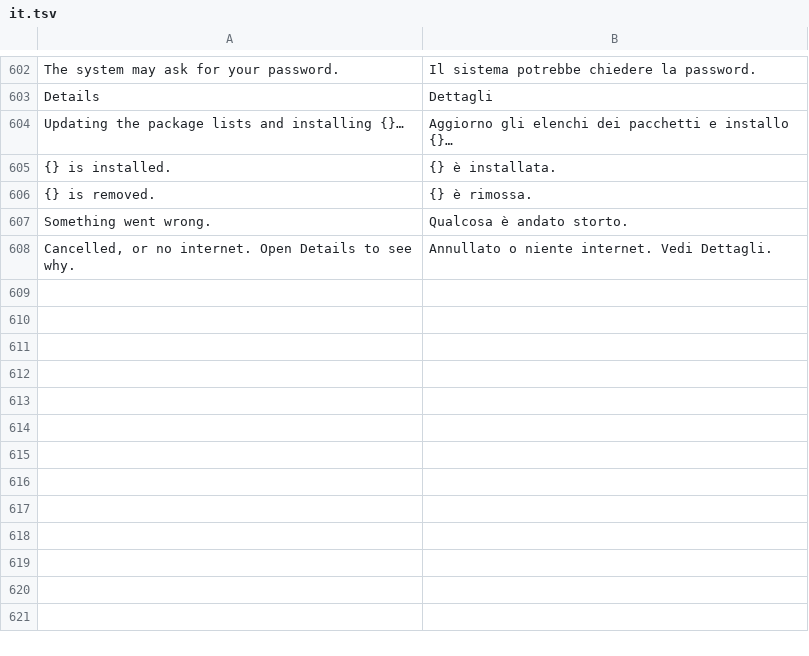
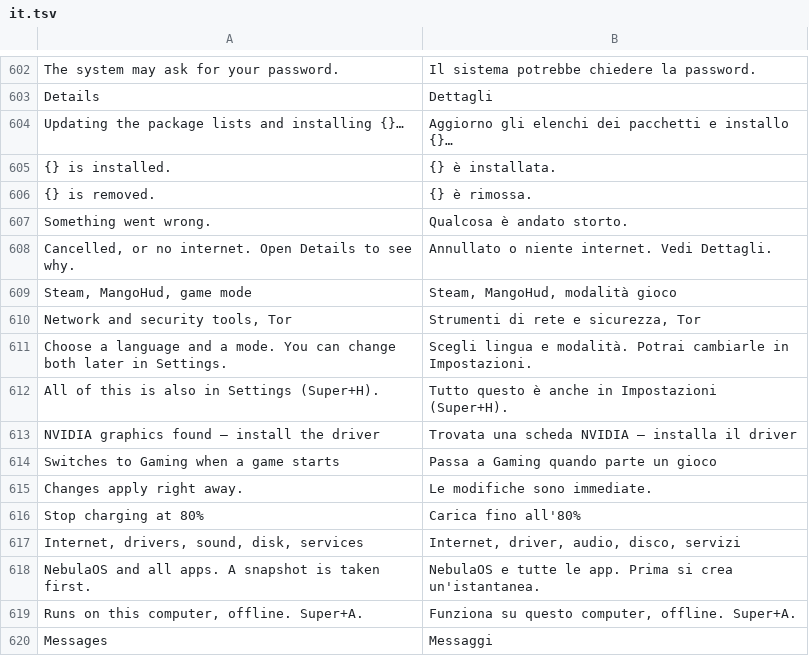
Before and after one commit to matvijaskiv-svg/NebulaOS, a TSV file: desktop/usr/share/nebulaos/i18n/it.tsv, drawn as a sheet; only a part is shown, gaps mark what is left out; the diff names each change by its address in the sheet, - before the commit and + after, or states it on an @@ line.

```diff
--- a/desktop/usr/share/nebulaos/i18n/it.tsv
+++ b/desktop/usr/share/nebulaos/i18n/it.tsv
+row 609: Steam, MangoHud, game mode | Steam, MangoHud, modalità gioco
+row 610: Network and security tools, Tor | Strumenti di rete e sicurezza, Tor
+row 611: Choose a language and a mode. You can change both later in Settings. | Scegli lingua e modalità. Potrai cambiarle in Impostazioni.
+row 612: All of this is also in Settings (Super+H). | Tutto questo è anche in Impostazioni (Super+H).
+row 613: NVIDIA graphics found — install the driver | Trovata una scheda NVIDIA — installa il driver
+row 614: Switches to Gaming when a game starts | Passa a Gaming quando parte un gioco
+row 615: Changes apply right away. | Le modifiche sono immediate.
+row 616: Stop charging at 80% | Carica fino all'80%
+row 617: Internet, drivers, sound, disk, services | Internet, driver, audio, disco, servizi
+row 618: NebulaOS and all apps. A snapshot is taken first. | NebulaOS e tutte le app. Prima si crea un'istantanea.
+row 619: Runs on this computer, offline. Super+A. | Funziona su questo computer, offline. Super+A.
+row 620: Messages | Messaggi
```
Also changed, not shown: desktop/usr/share/nebulaos/i18n/ru.tsv, desktop/usr/share/nebulaos/i18n/uk.tsv, 25 other files.
